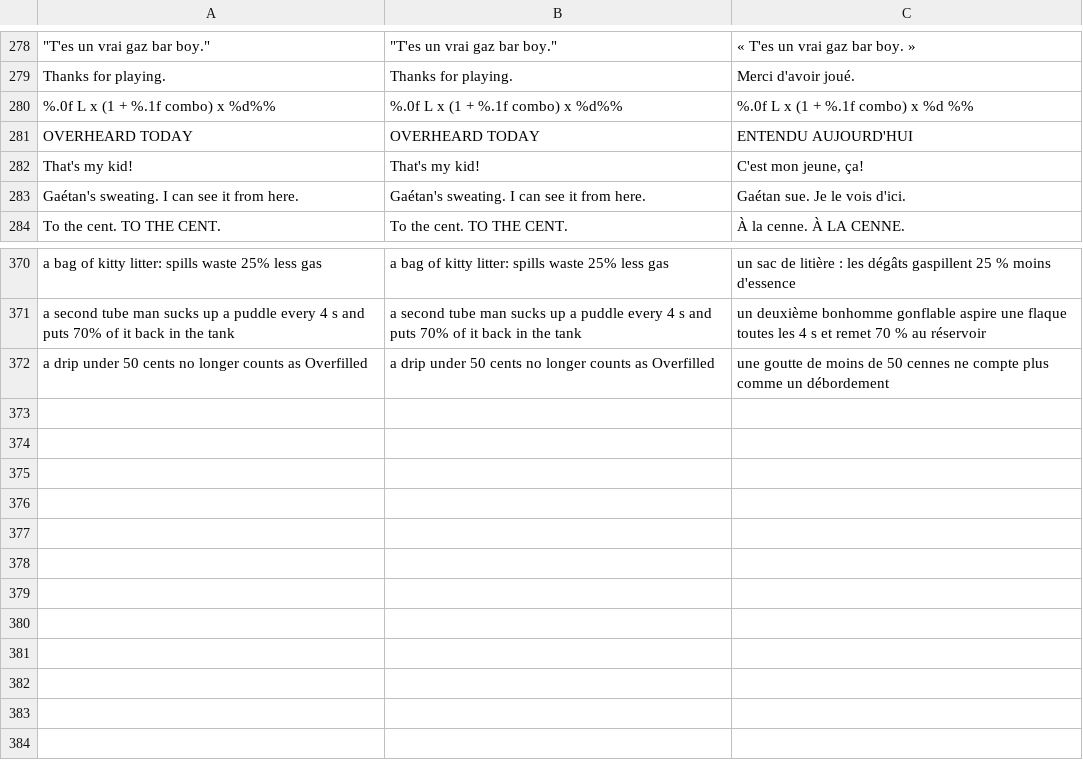
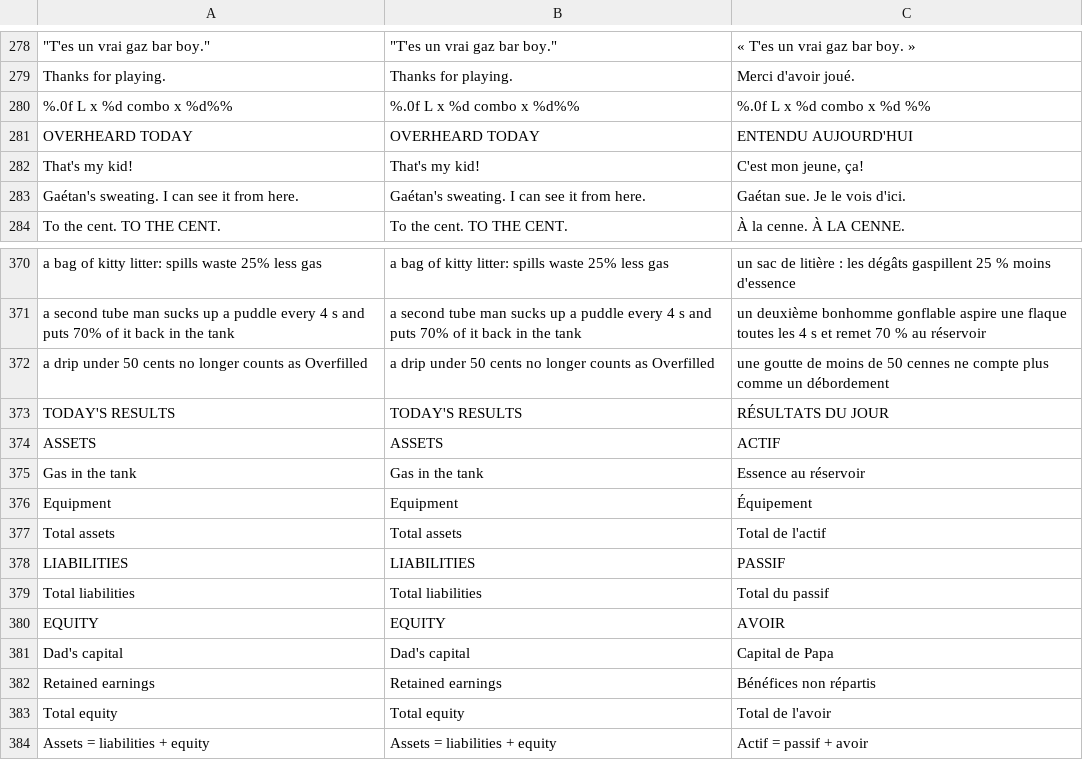
Before and after one commit to opcv-soft/stop-the-pump, a CSV file: locale/strings.csv, drawn as a sheet; only a part is shown, gaps mark what is left out; removed rows and columns are numbered as before the commit, all else as after; the diff names each change by its address in the sheet, - before the commit and + after, or states it on an @@ line.

```diff
--- a/locale/strings.csv
+++ b/locale/strings.csv
-row 280: %.0f L x (1 + %.1f combo) x %d%% | %.0f L x (1 + %.1f combo) x %d%% | %.0f L x (1 + %.1f combo) x %d %%
+row 280: %.0f L x %d combo x %d%% | %.0f L x %d combo x %d%% | %.0f L x %d combo x %d %%
+row 373: TODAY'S RESULTS | TODAY'S RESULTS | RÉSULTATS DU JOUR
+row 374: ASSETS | ASSETS | ACTIF
+row 375: Gas in the tank | Gas in the tank | Essence au réservoir
+row 376: Equipment | Equipment | Équipement
+row 377: Total assets | Total assets | Total de l'actif
+row 378: LIABILITIES | LIABILITIES | PASSIF
+row 379: Total liabilities | Total liabilities | Total du passif
+row 380: EQUITY | EQUITY | AVOIR
+row 381: Dad's capital | Dad's capital | Capital de Papa
+row 382: Retained earnings | Retained earnings | Bénéfices non répartis
+row 383: Total equity | Total equity | Total de l'avoir
+row 384: Assets = liabilities + equity | Assets = liabilities + equity | Actif = passif + avoir
```
Also changed, not shown: 14 other files.
